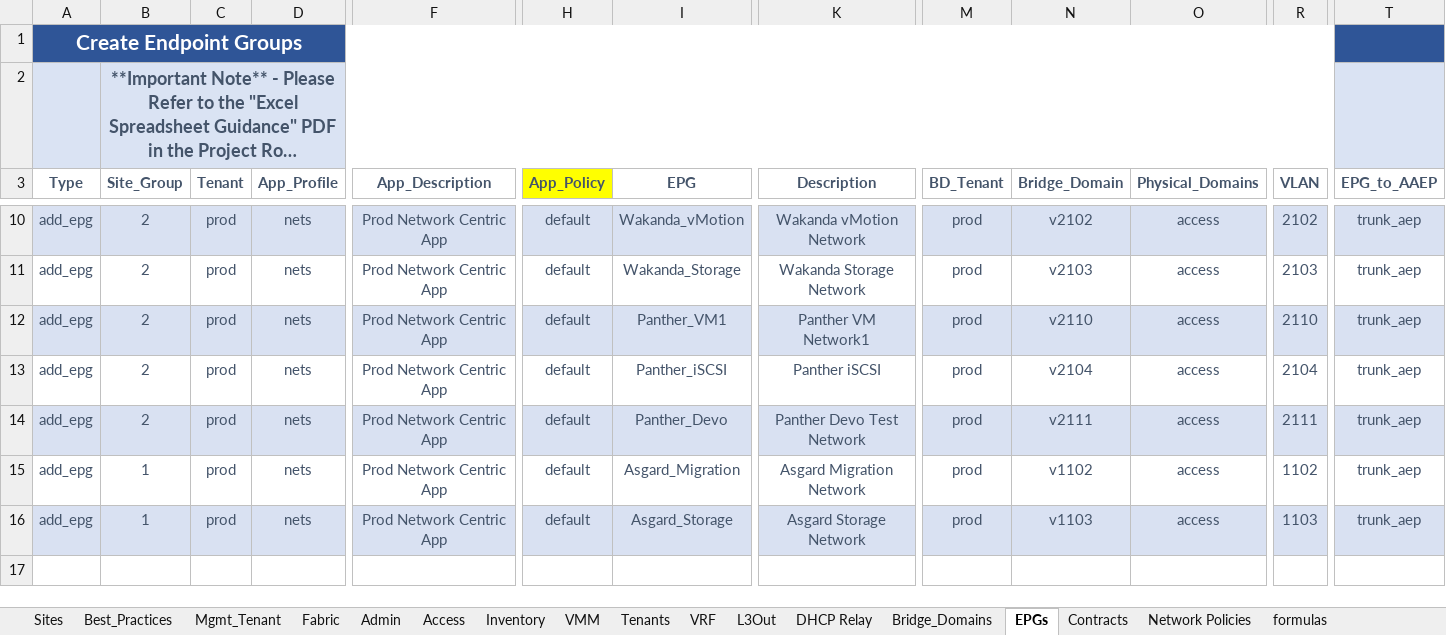
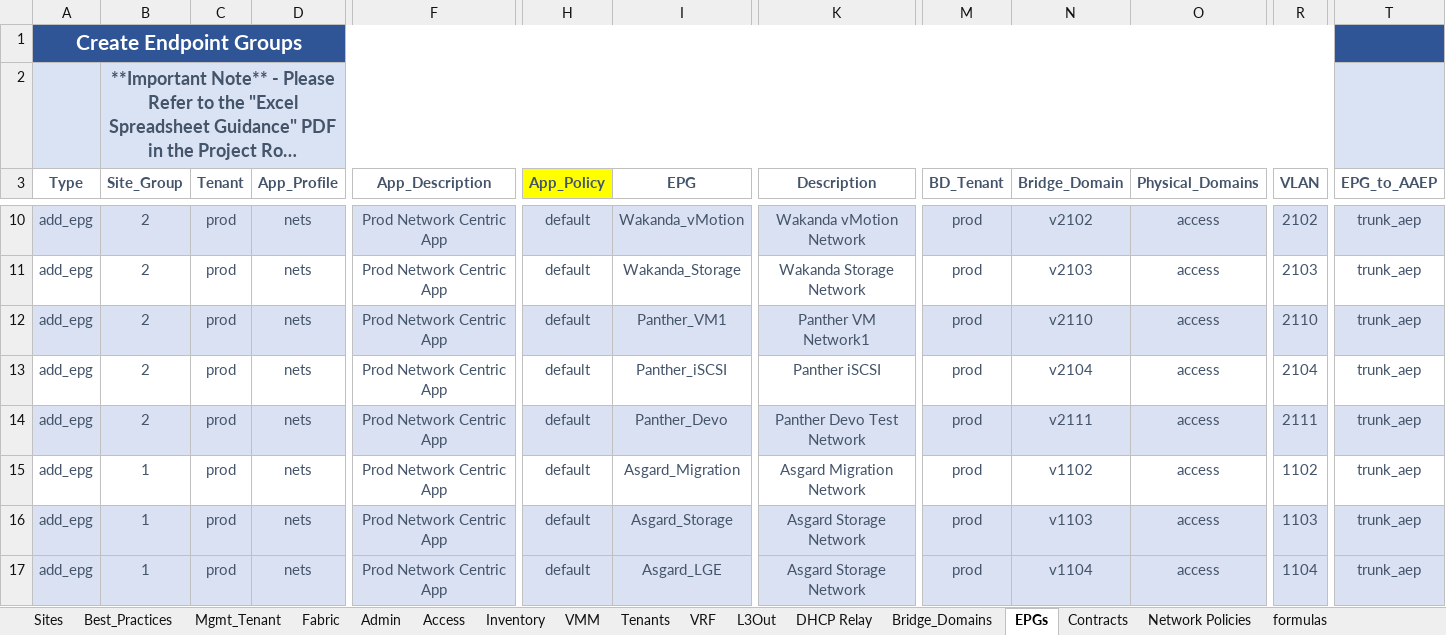
Before and after one commit to scotttyso/iac, an Excel workbook: Richfield.xlsx, sheet EPGs, drawn as a sheet; only a part is shown, gaps mark what is left out; long unchanged cells end in …; values as stored, in another font and other column widths than the file's, no borders; rows hold the shown columns only; the diff names each change by its address in the sheet, - before the commit and + after, or states it on an @@ line.

```diff
--- a/Richfield.xlsx (sheet EPGs)
+++ b/Richfield.xlsx (sheet EPGs)
+row 17: add_epg | 1 | prod | nets | Prod Network Centric App | default | Asgard_LGE | Asgard Storage Network | prod | v1104 | access | 1104 | trunk_aep
```
Also changed, not shown: sheet Bridge_Domains, sheet Sites, sheet Admin, Wakanda_intf_selectors.xlsx, 51 other files.
